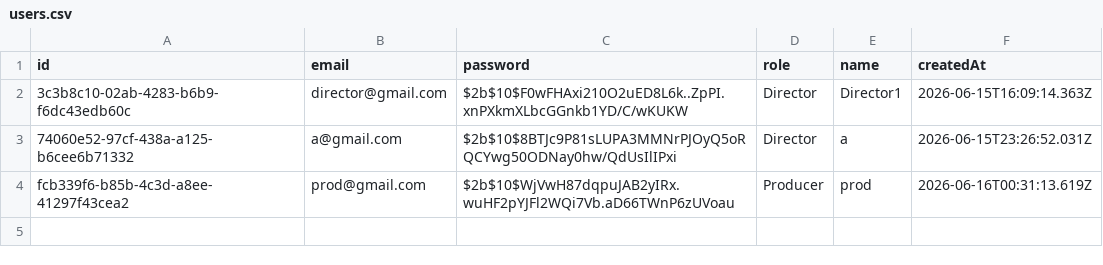
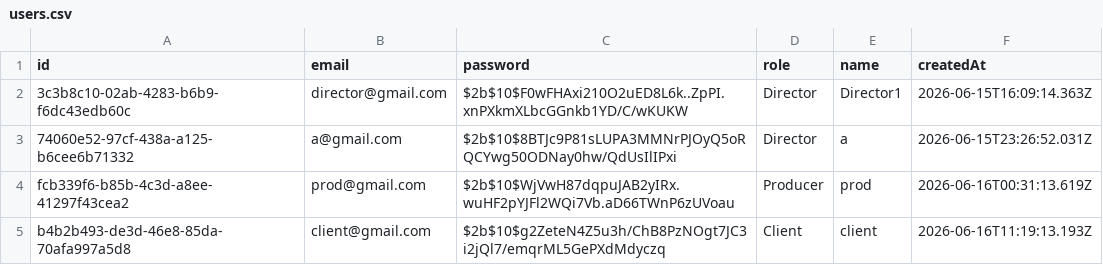
Before and after one commit to GregoryB-git/bwgtbld, a CSV file: data/users.csv, drawn as a sheet.

```diff
--- a/data/users.csv
+++ b/data/users.csv
@@ -4 +4,2 @@ id,email,password,role,name,createdAt
 fcb339f6-b85b-4c3d-a8ee-41297f43cea2,prod@gmail.com,$2b$10$WjVwH87dqpuJAB2yIRx.wuHF2pYJFl2WQi7Vb.aD66TWnP6zUVoau,Producer,prod,2026-06-16T00:31:13.619Z
+b4b2b493-de3d-46e8-85da-70afa997a5d8,client@gmail.com,$2b$10$g2ZeteN4Z5u3h/ChB8PzNOgt7JC3i2jQl7/emqrML5GePXdMdyczq,Client,client,2026-06-16T11:19:13.193Z
```
Also changed, not shown: 9 other files.
